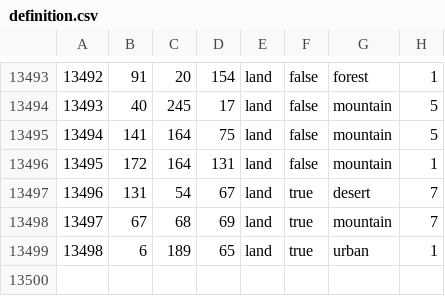
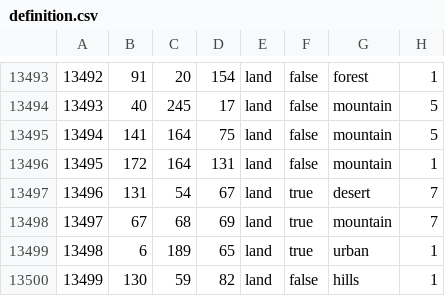
Before and after one commit to diosaurreal/tgwr-mod, a CSV file: map/definition.csv, drawn as a sheet; only a part is shown, gaps mark what is left out; the diff names each change by its address in the sheet, - before the commit and + after, or states it on an @@ line.

```diff
--- a/map/definition.csv
+++ b/map/definition.csv
+row 13500: 13499 | 130 | 59 | 82 | land | false | hills | 1
```
Also changed, not shown: 24 other files.
